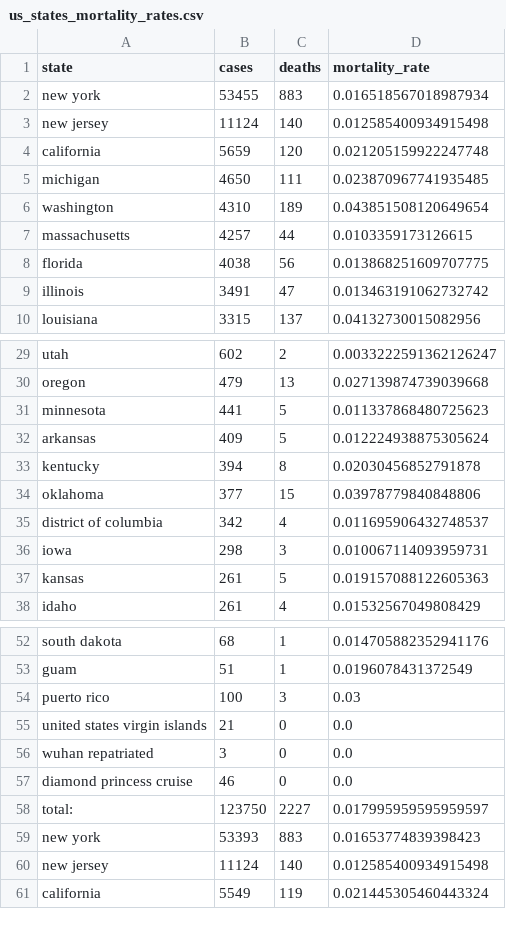
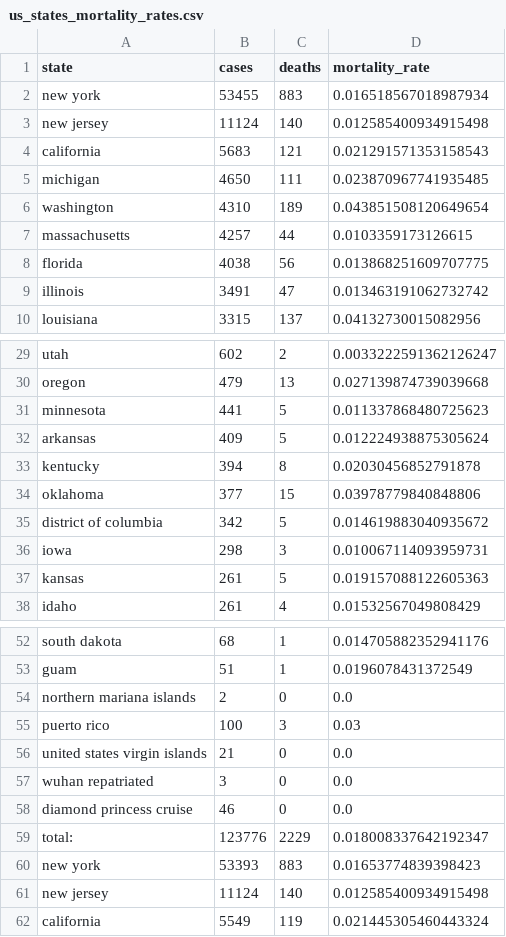
Before and after one commit to varunlakshmanan/covid19-survival-calculator, a CSV file: src/data/datasets/us_states_mortality_rates.csv, drawn as a sheet; only a part is shown, gaps mark what is left out.

```diff
--- a/src/data/datasets/us_states_mortality_rates.csv
+++ b/src/data/datasets/us_states_mortality_rates.csv
@@ -3,3 +3,3 @@ new york,53455,883,0.016518567018987934
 new jersey,11124,140,0.012585400934915498
-california,5659,120,0.021205159922247748
+california,5683,121,0.021291571353158543
 michigan,4650,111,0.023870967741935485
@@ -34,3 +34,3 @@ kentucky,394,8,0.02030456852791878
 oklahoma,377,15,0.03978779840848806
-district of columbia,342,4,0.011695906432748537
+district of columbia,342,5,0.014619883040935672
 iowa,298,3,0.010067114093959731
@@ -53,2 +53,3 @@ south dakota,68,1,0.014705882352941176
 guam,51,1,0.0196078431372549
+northern mariana islands,2,0,0.0
 puerto rico,100,3,0.03
@@ -57,3 +58,3 @@ wuhan repatriated,3,0,0.0
 diamond princess cruise,46,0,0.0
-total:,123750,2227,0.017995959595959597
+total:,123776,2229,0.018008337642192347
 new york,53393,883,0.01653774839398423
```
Also changed, not shown: src/data/datasets/country_mortality_rates.csv, src/data/datasets/data.csv, 2 other files.
